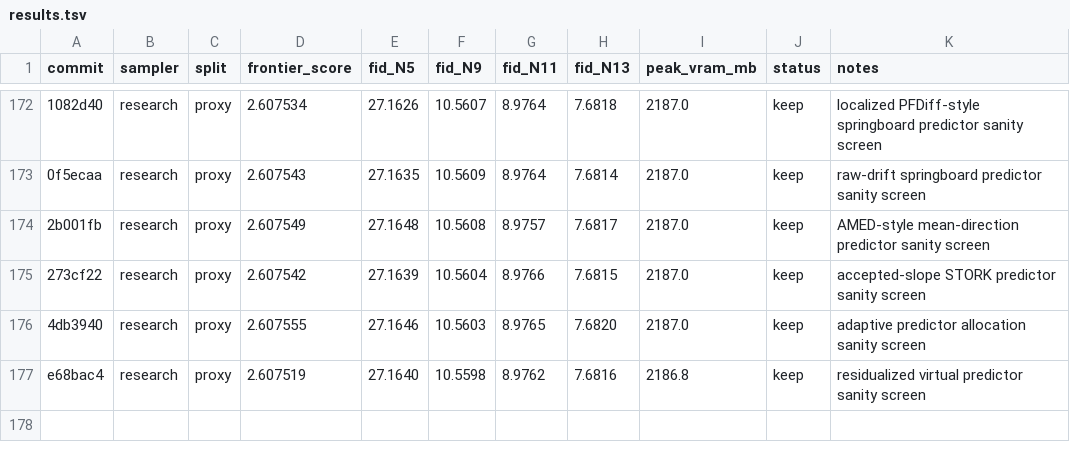
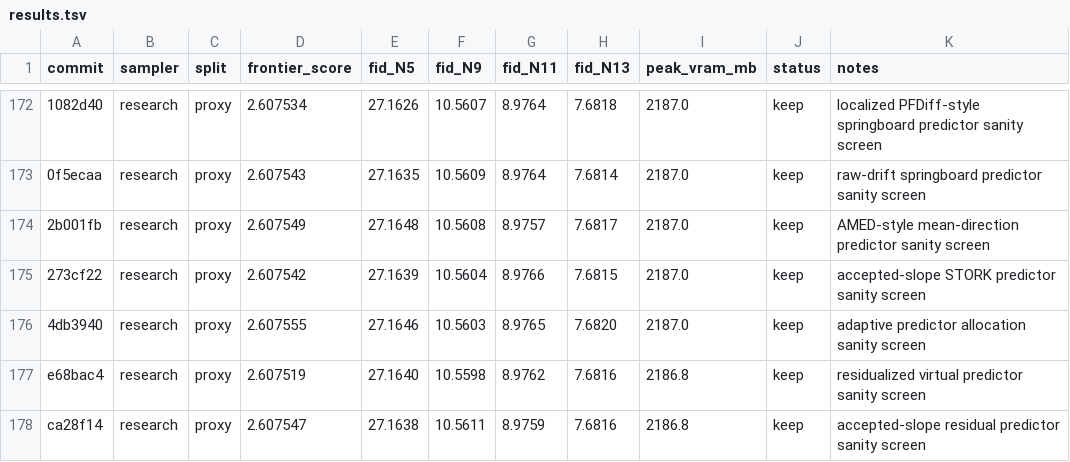
Before and after one commit to Colanora/improved-edm, a TSV file: results.tsv, drawn as a sheet; only a part is shown, gaps mark what is left out; the diff names each change by its address in the sheet, - before the commit and + after, or states it on an @@ line.

```diff
--- a/results.tsv
+++ b/results.tsv
+row 178: ca28f14 | research | proxy | 2.607547 | 27.1638 | 10.5611 | 8.9759 | 7.6816 | 2186.8 | keep | accepted-slope residual predictor sanity screen
```
Also changed, not shown: experiment_reports.tsv, 1 other file.
